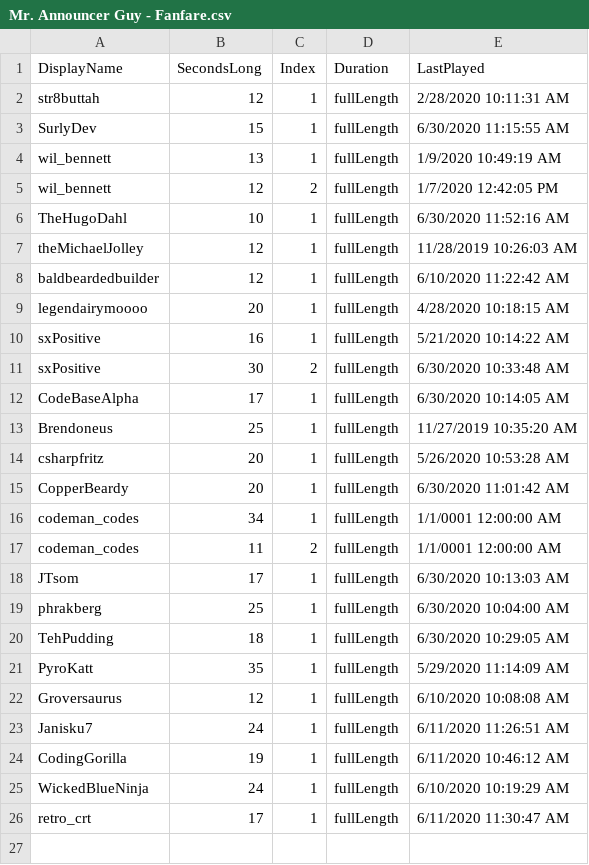
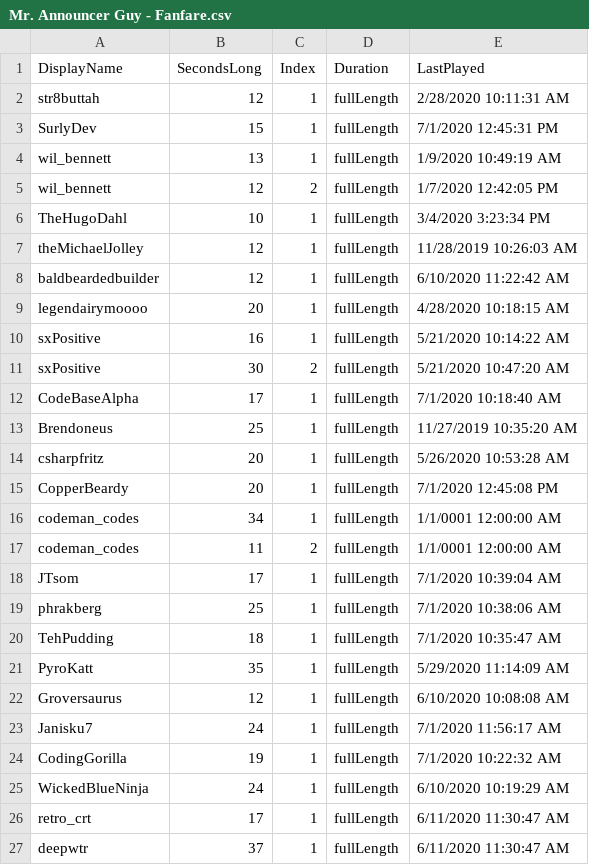
Before and after one commit to MillerMark/MrAnnouncerBot, a CSV file: MrAnnouncerBot/Data/Mr. Announcer Guy - Fanfare.csv, drawn as a sheet.

```diff
--- a/MrAnnouncerBot/Data/Mr. Announcer Guy - Fanfare.csv
+++ b/MrAnnouncerBot/Data/Mr. Announcer Guy - Fanfare.csv
@@ -2,6 +2,6 @@ DisplayName,SecondsLong,Index,Duration,LastPlayed
 str8buttah,12,1,fullLength,2/28/2020 10:11:31 AM
-SurlyDev,15,1,fullLength,6/30/2020 11:15:55 AM
+SurlyDev,15,1,fullLength,7/1/2020 12:45:31 PM
 wil_bennett,13,1,fullLength,1/9/2020 10:49:19 AM
 wil_bennett,12,2,fullLength,1/7/2020 12:42:05 PM
-TheHugoDahl,10,1,fullLength,6/30/2020 11:52:16 AM
+TheHugoDahl,10,1,fullLength,3/4/2020 3:23:34 PM
 theMichaelJolley,12,1,fullLength,11/28/2019 10:26:03 AM
@@ -10,17 +10,18 @@ legendairymoooo,20,1,fullLength,4/28/2020 10:18:15 AM
 sxPositive,16,1,fullLength,5/21/2020 10:14:22 AM
-sxPositive,30,2,fullLength,6/30/2020 10:33:48 AM
-CodeBaseAlpha,17,1,fullLength,6/30/2020 10:14:05 AM
+sxPositive,30,2,fullLength,5/21/2020 10:47:20 AM
+CodeBaseAlpha,17,1,fullLength,7/1/2020 10:18:40 AM
 Brendoneus,25,1,fullLength,11/27/2019 10:35:20 AM
 csharpfritz,20,1,fullLength,5/26/2020 10:53:28 AM
-CopperBeardy,20,1,fullLength,6/30/2020 11:01:42 AM
+CopperBeardy,20,1,fullLength,7/1/2020 12:45:08 PM
 codeman_codes,34,1,fullLength,1/1/0001 12:00:00 AM
 codeman_codes,11,2,fullLength,1/1/0001 12:00:00 AM
-JTsom,17,1,fullLength,6/30/2020 10:13:03 AM
-phrakberg,25,1,fullLength,6/30/2020 10:04:00 AM
-TehPudding,18,1,fullLength,6/30/2020 10:29:05 AM
+JTsom,17,1,fullLength,7/1/2020 10:39:04 AM
+phrakberg,25,1,fullLength,7/1/2020 10:38:06 AM
+TehPudding,18,1,fullLength,7/1/2020 10:35:47 AM
 PyroKatt,35,1,fullLength,5/29/2020 11:14:09 AM
 Groversaurus,12,1,fullLength,6/10/2020 10:08:08 AM
-Janisku7,24,1,fullLength,6/11/2020 11:26:51 AM
-CodingGorilla,19,1,fullLength,6/11/2020 10:46:12 AM
+Janisku7,24,1,fullLength,7/1/2020 11:56:17 AM
+CodingGorilla,19,1,fullLength,7/1/2020 10:22:32 AM
 WickedBlueNinja,24,1,fullLength,6/10/2020 10:19:29 AM
 retro_crt,17,1,fullLength,6/11/2020 11:30:47 AM
+deepwtr,37,1,fullLength,6/11/2020 11:30:47 AM
```
Also changed, not shown: 19 other files.
